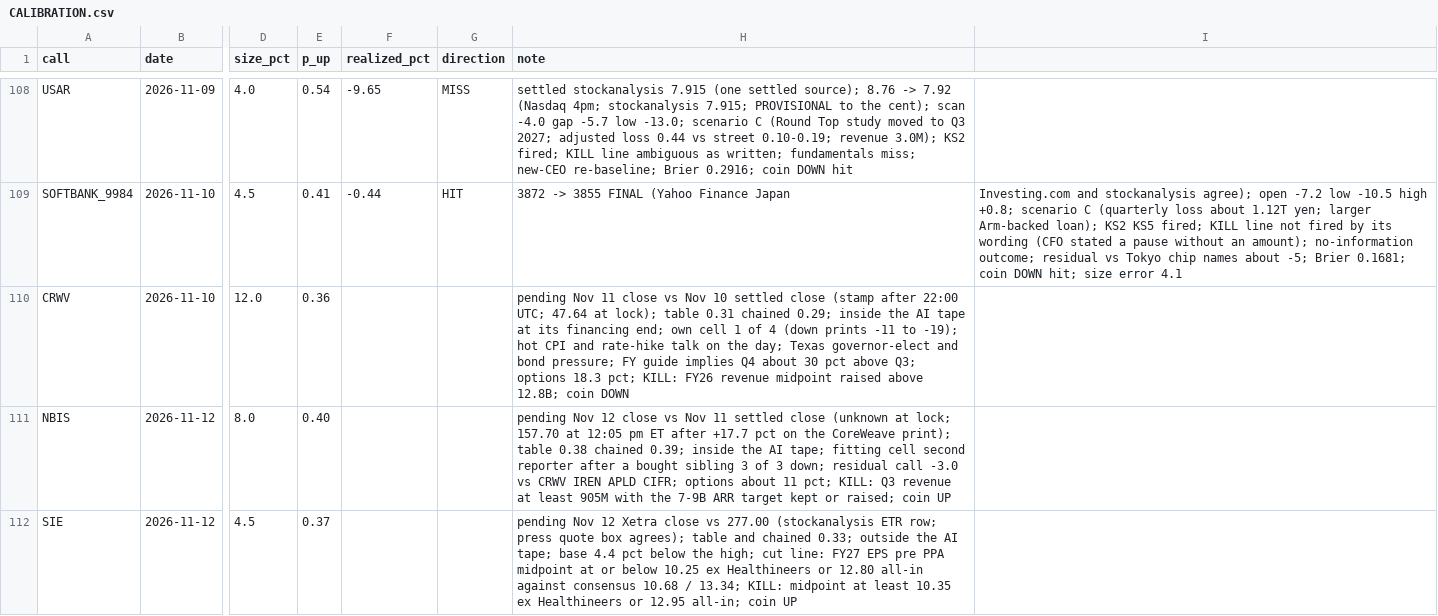
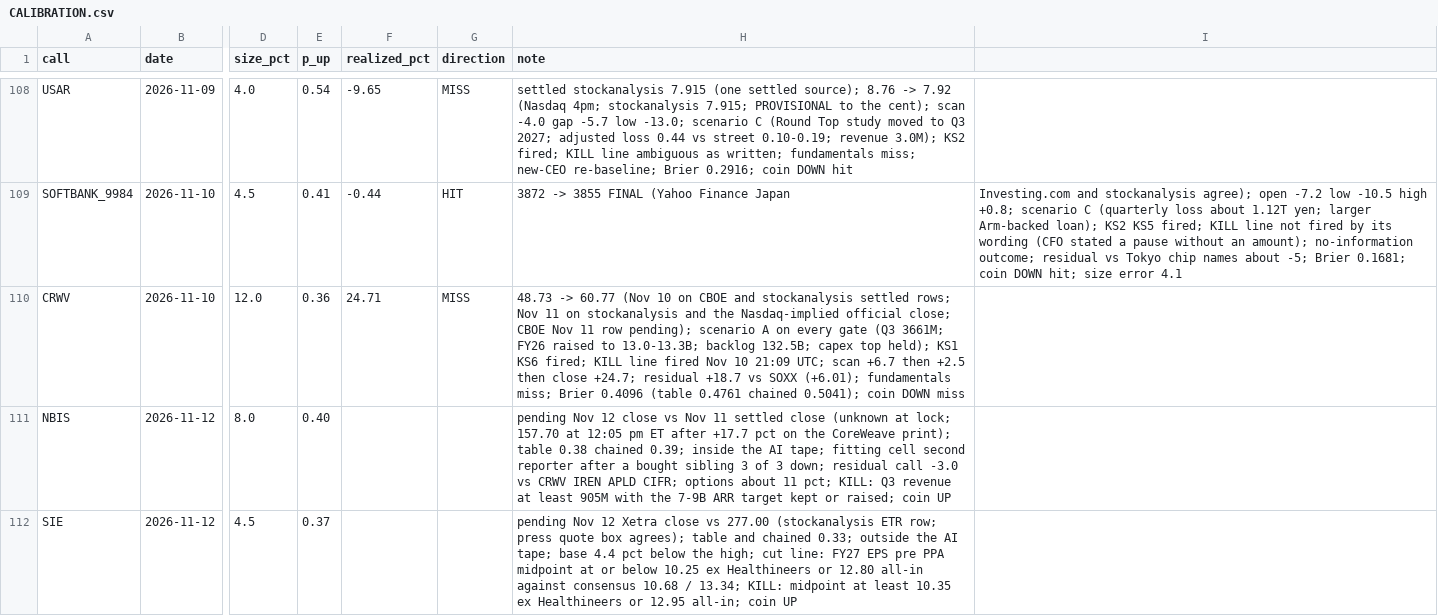
Before and after one commit to buggatidealership/Freedom, a CSV file: docs/adhoc_calls/CALIBRATION.csv, drawn as a sheet; only a part is shown, gaps mark what is left out; the diff names each change by its address in the sheet, - before the commit and + after, or states it on an @@ line.

```diff
--- a/docs/adhoc_calls/CALIBRATION.csv
+++ b/docs/adhoc_calls/CALIBRATION.csv
-F110 (realized_pct): (empty)
+F110 (realized_pct): 24.71
-G110 (direction): (empty)
+G110 (direction): MISS
-H110 (note): pending Nov 11 close vs Nov 10 settled close (stamp after 22:00 UTC; 47.64 at lock); table 0.31 chained 0.29; inside the AI tape at its financing end; own cell 1 of 4 (down prints -11 to -19); hot CPI and rate-hike talk on the day; Texas governor-elect and bond pressure; FY guide implies Q4 about 30 pct above Q3; options 18.3 pct; KILL: FY26 revenue midpoint raised above 12.8B; coin DOWN
+H110 (note): 48.73 -> 60.77 (Nov 10 on CBOE and stockanalysis settled rows; Nov 11 on stockanalysis and the Nasdaq-implied official close; CBOE Nov 11 row pending); scenario A on every gate (Q3 3661M; FY26 raised to 13.0-13.3B; backlog 132.5B; capex top held); KS1 KS6 fired; KILL line fired Nov 10 21:09 UTC; scan +6.7 then +2.5 then close +24.7; residual +18.7 vs SOXX (+6.01); fundamentals miss; Brier 0.4096 (table 0.4761 chained 0.5041); coin DOWN miss
```
Also changed, not shown: 4 other files.
